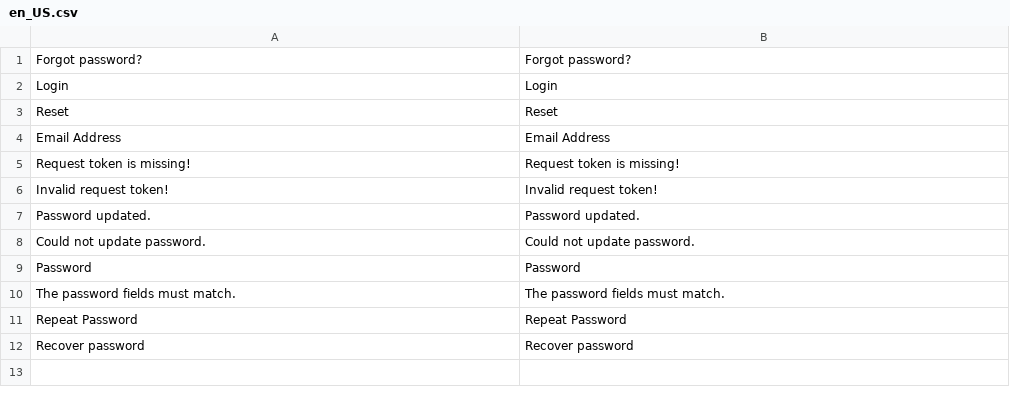
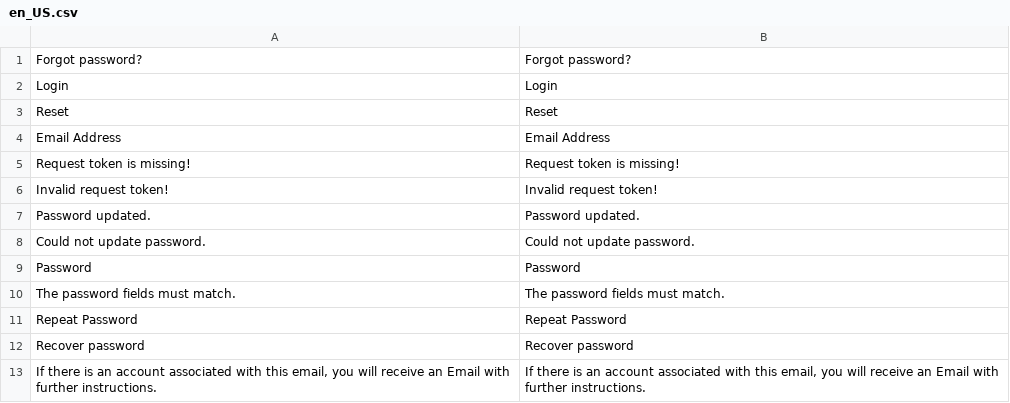
Before and after one commit to spryker/security-gui, a CSV file: data/translation/Zed/en_US.csv, drawn as a sheet.

```diff
--- a/data/translation/Zed/en_US.csv
+++ b/data/translation/Zed/en_US.csv
@@ -12 +12,2 @@ Password,Password
 "Recover password","Recover password"
+"If there is an account associated with this email, you will receive an Email with further instructions.","If there is an account associated with this email, you will receive an Email with further instructions."
```
Also changed, not shown: data/translation/Zed/de_DE.csv, 10 other files.
